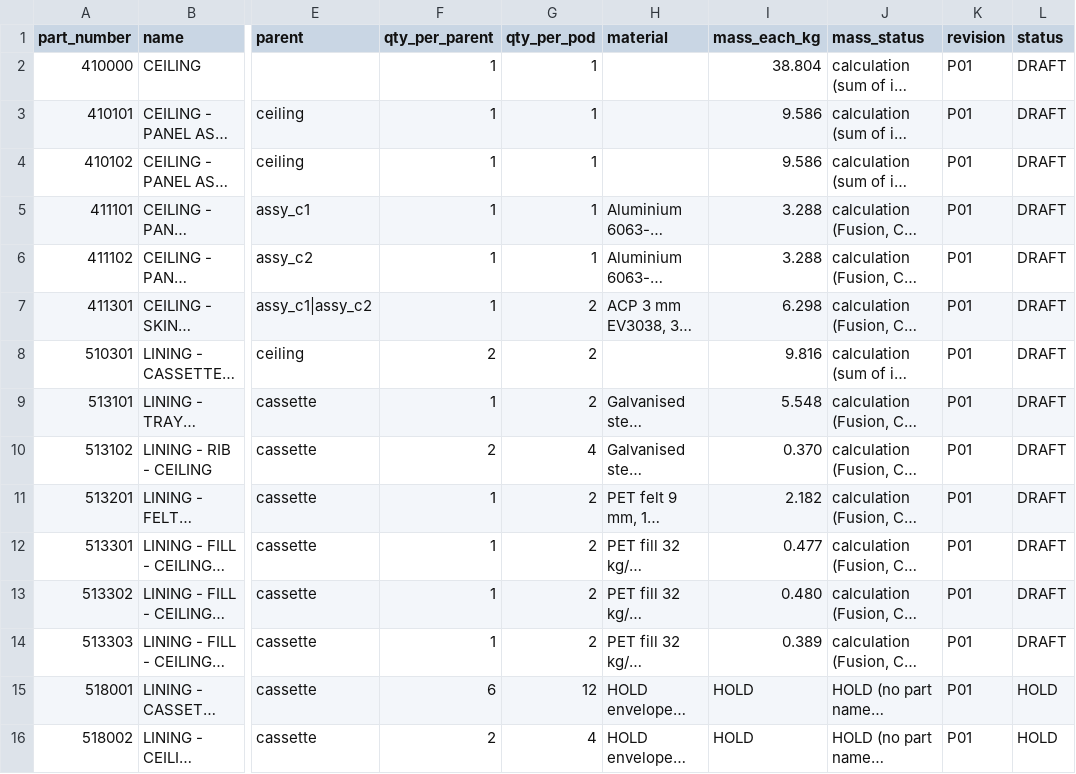
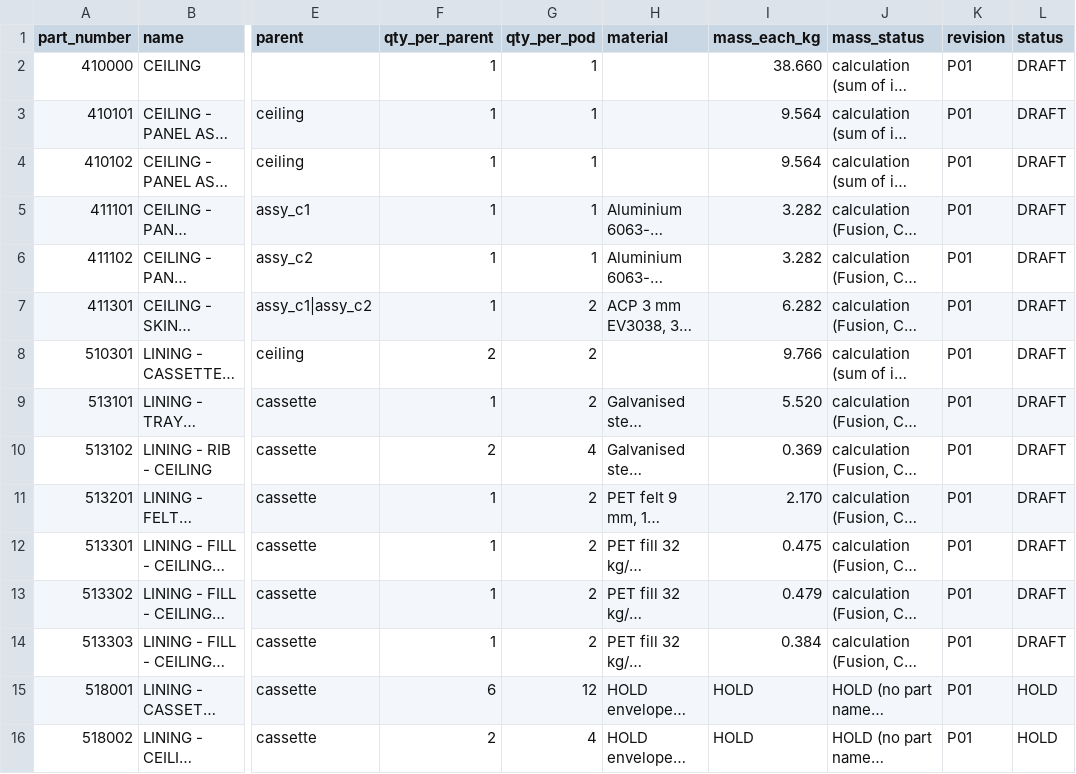
Before and after one commit to autonomous-ai/spaceship, a CSV file: v2/03-Manufacturing/ceiling/410000_P01_CEILING-PARTS-LIST_BOM.csv, drawn as a sheet; only a part is shown, gaps mark what is left out; long unchanged cells end in …; the diff names each change by its address in the sheet, - before the commit and + after, or states it on an @@ line.

```diff
--- a/v2/03-Manufacturing/ceiling/410000_P01_CEILING-PARTS-LIST_BOM.csv
+++ b/v2/03-Manufacturing/ceiling/410000_P01_CEILING-PARTS-LIST_BOM.csv
-I2 (mass_each_kg): 38.804
+I2 (mass_each_kg): 38.660
-I3:I4 (mass_each_kg): 9.586
+I3:I4 (mass_each_kg): 9.564
-I5:I6 (mass_each_kg): 3.288
+I5:I6 (mass_each_kg): 3.282
-I7 (mass_each_kg): 6.298
+I7 (mass_each_kg): 6.282
-I8 (mass_each_kg): 9.816
+I8 (mass_each_kg): 9.766
-I9 (mass_each_kg): 5.548
+I9 (mass_each_kg): 5.520
-I10 (mass_each_kg): 0.370
+I10 (mass_each_kg): 0.369
-I11 (mass_each_kg): 2.182
+I11 (mass_each_kg): 2.170
-I12 (mass_each_kg): 0.477
+I12 (mass_each_kg): 0.475
-I13 (mass_each_kg): 0.480
+I13 (mass_each_kg): 0.479
-I14 (mass_each_kg): 0.389
+I14 (mass_each_kg): 0.384
```
Also changed, not shown: v2/03-Manufacturing/ceiling/410000_P01_CEILING-TUBE-CUT-LIST_BOM.csv, 11 other files.
